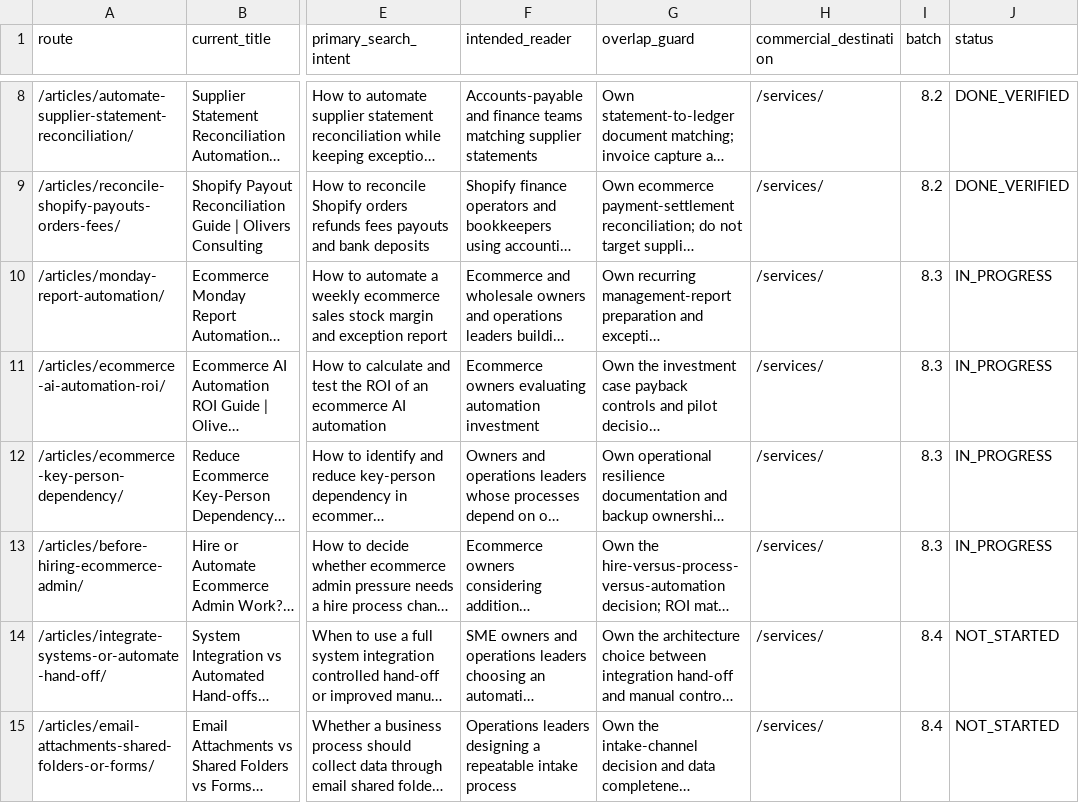
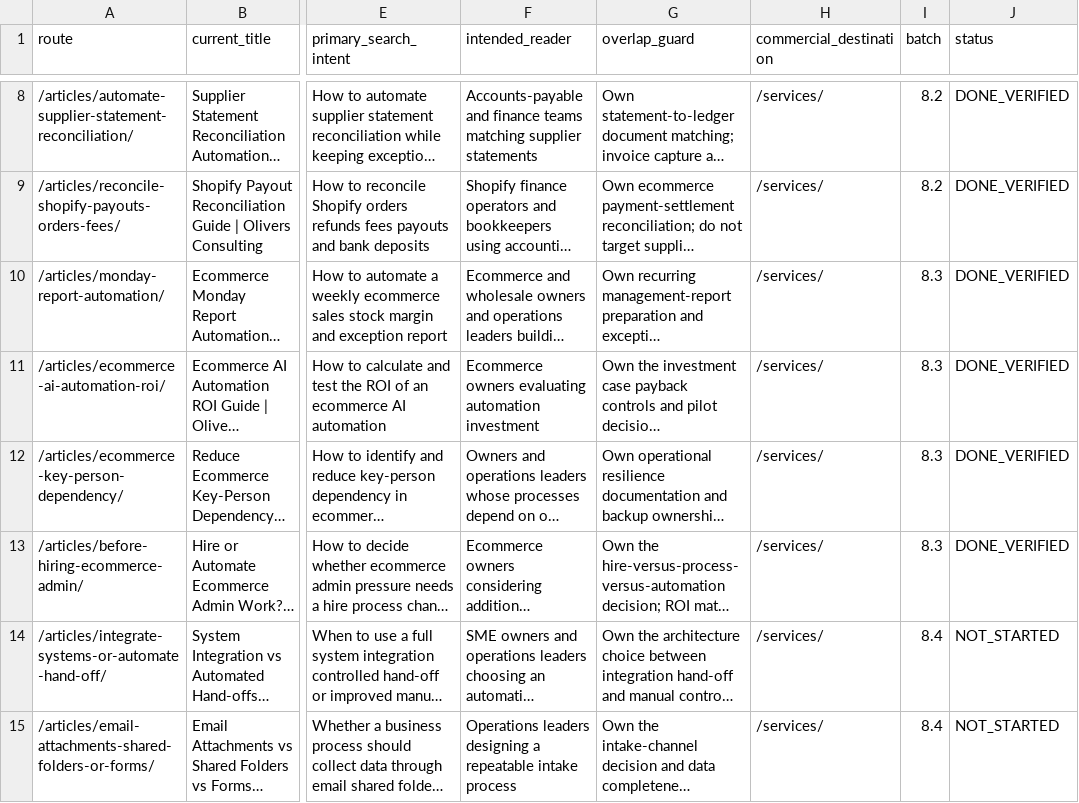
Before and after one commit to answerablefaith/OliversConsulting, a CSV file: docs/seo/article-ledger.csv, drawn as a sheet; only a part is shown, gaps mark what is left out; long unchanged cells end in …; the diff names each change by its address in the sheet, - before the commit and + after, or states it on an @@ line.

```diff
--- a/docs/seo/article-ledger.csv
+++ b/docs/seo/article-ledger.csv
-J10:J13 (status): IN_PROGRESS
+J10:J13 (status): DONE_VERIFIED
```
Also changed, not shown: 6 other files.
